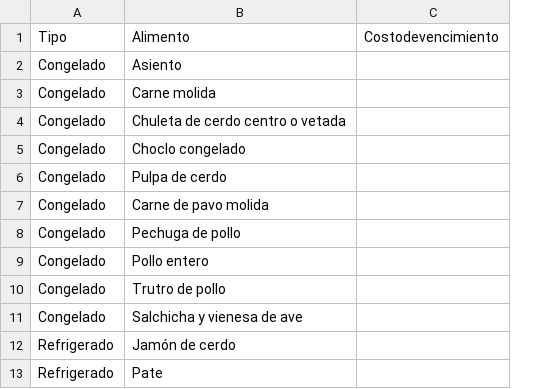
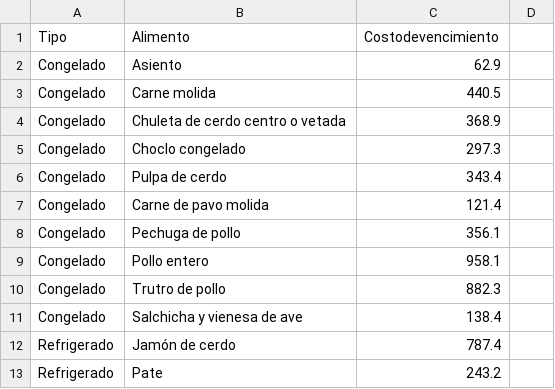
Before and after one commit to bnherrerac/G40-ICS1113, a CSV file: archivos/costo_vencimiento.csv, drawn as a sheet; only a part is shown; removed rows and columns are numbered as before the commit, all else as after; the diff names each change by its address in the sheet, - before the commit and + after, or states it on an @@ line.

Commit message:
update costo vencimiento csv
ESTE TA LISTOO

```diff
--- a/archivos/costo_vencimiento.csv
+++ b/archivos/costo_vencimiento.csv
-column C (Costodevencimiento), empty
+column C (Costodevencimiento), rows 2-13: 62.9 | 440.5 | 368.9 | 297.3 | 343.4 | 121.4 | 356.1 | 958.1 | 882.3 | 138.4 | 787.4 | 243.2
+column D, empty
```
